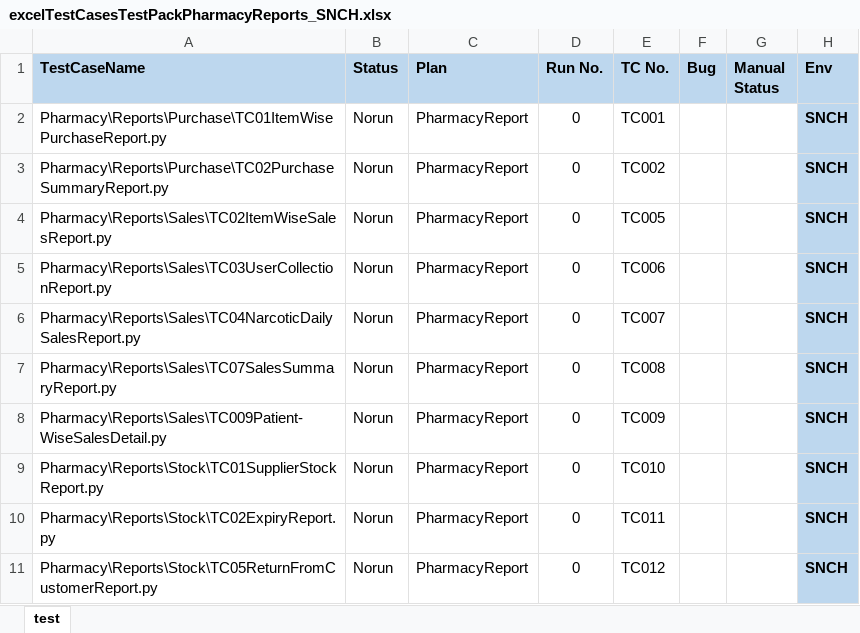
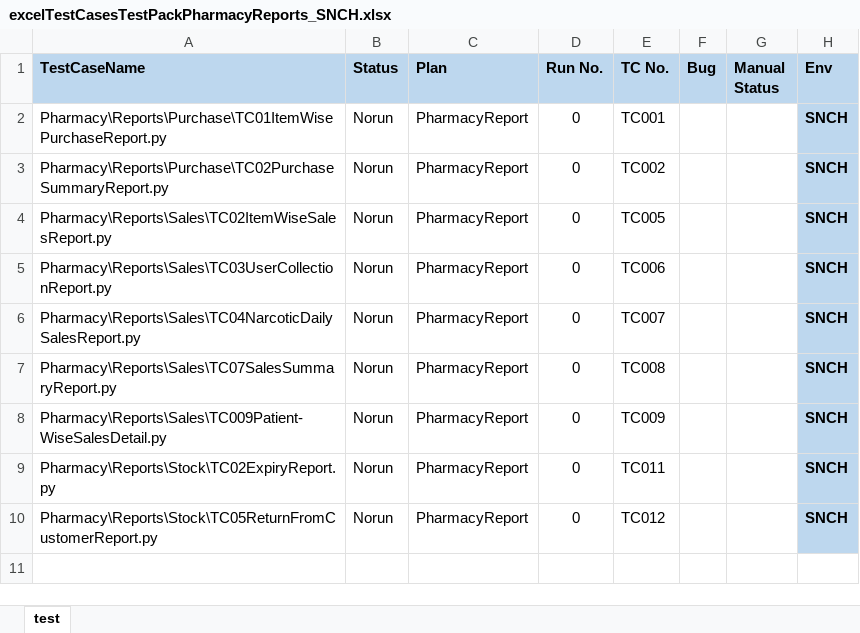
Before and after one commit to haribhatta/AutomationTest, an Excel workbook: Library/excelTestCasesTestPackPharmacyReports_SNCH.xlsx, sheet test, drawn as a sheet; values as stored, in another font and other column widths than the file's, no borders; the diff names each change by its address in the sheet, - before the commit and + after, or states it on an @@ line.

Commit message:
change in pack as no supplier stock report is not in SNCH module

```diff
--- a/Library/excelTestCasesTestPackPharmacyReports_SNCH.xlsx (sheet test)
+++ b/Library/excelTestCasesTestPackPharmacyReports_SNCH.xlsx (sheet test)
-row 9: Pharmacy\Reports\Stock\TC01SupplierStockReport.py | Norun | PharmacyReport | 0 | TC010 |  |  | SNCH
```
